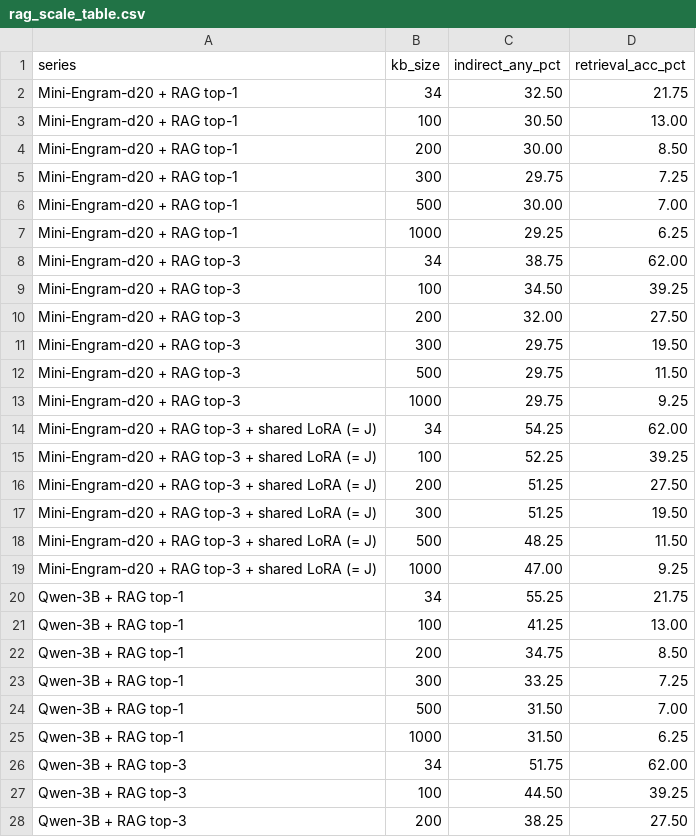
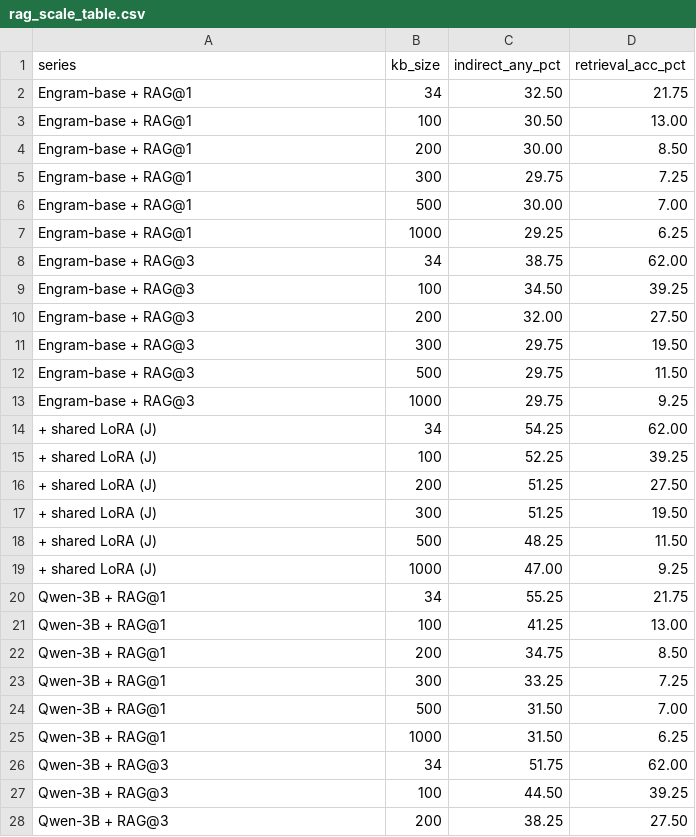
Before and after one commit to 19PINE-AI/user-as-engram, a CSV file: results/rag_scale_table.csv, drawn as a sheet; only a part is shown; the diff covers the shown part only.

```diff
--- a/results/rag_scale_table.csv
+++ b/results/rag_scale_table.csv
@@ -1,28 +1,28 @@
 series,kb_size,indirect_any_pct,retrieval_acc_pct
-Mini-Engram-d20 + RAG top-1,34,32.50,21.75
-Mini-Engram-d20 + RAG top-1,100,30.50,13.00
-Mini-Engram-d20 + RAG top-1,200,30.00,8.50
-Mini-Engram-d20 + RAG top-1,300,29.75,7.25
-Mini-Engram-d20 + RAG top-1,500,30.00,7.00
-Mini-Engram-d20 + RAG top-1,1000,29.25,6.25
-Mini-Engram-d20 + RAG top-3,34,38.75,62.00
-Mini-Engram-d20 + RAG top-3,100,34.50,39.25
-Mini-Engram-d20 + RAG top-3,200,32.00,27.50
-Mini-Engram-d20 + RAG top-3,300,29.75,19.50
-Mini-Engram-d20 + RAG top-3,500,29.75,11.50
-Mini-Engram-d20 + RAG top-3,1000,29.75,9.25
-Mini-Engram-d20 + RAG top-3 + shared LoRA (= J),34,54.25,62.00
-Mini-Engram-d20 + RAG top-3 + shared LoRA (= J),100,52.25,39.25
-Mini-Engram-d20 + RAG top-3 + shared LoRA (= J),200,51.25,27.50
-Mini-Engram-d20 + RAG top-3 + shared LoRA (= J),300,51.25,19.50
-Mini-Engram-d20 + RAG top-3 + shared LoRA (= J),500,48.25,11.50
-Mini-Engram-d20 + RAG top-3 + shared LoRA (= J),1000,47.00,9.25
-Qwen-3B + RAG top-1,34,55.25,21.75
-Qwen-3B + RAG top-1,100,41.25,13.00
-Qwen-3B + RAG top-1,200,34.75,8.50
-Qwen-3B + RAG top-1,300,33.25,7.25
-Qwen-3B + RAG top-1,500,31.50,7.00
-Qwen-3B + RAG top-1,1000,31.50,6.25
-Qwen-3B + RAG top-3,34,51.75,62.00
-Qwen-3B + RAG top-3,100,44.50,39.25
-Qwen-3B + RAG top-3,200,38.25,27.50
+Engram-base + RAG@1,34,32.50,21.75
+Engram-base + RAG@1,100,30.50,13.00
+Engram-base + RAG@1,200,30.00,8.50
+Engram-base + RAG@1,300,29.75,7.25
+Engram-base + RAG@1,500,30.00,7.00
+Engram-base + RAG@1,1000,29.25,6.25
+Engram-base + RAG@3,34,38.75,62.00
+Engram-base + RAG@3,100,34.50,39.25
+Engram-base + RAG@3,200,32.00,27.50
+Engram-base + RAG@3,300,29.75,19.50
+Engram-base + RAG@3,500,29.75,11.50
+Engram-base + RAG@3,1000,29.75,9.25
++ shared LoRA (J),34,54.25,62.00
++ shared LoRA (J),100,52.25,39.25
++ shared LoRA (J),200,51.25,27.50
++ shared LoRA (J),300,51.25,19.50
++ shared LoRA (J),500,48.25,11.50
++ shared LoRA (J),1000,47.00,9.25
+Qwen-3B + RAG@1,34,55.25,21.75
+Qwen-3B + RAG@1,100,41.25,13.00
+Qwen-3B + RAG@1,200,34.75,8.50
+Qwen-3B + RAG@1,300,33.25,7.25
+Qwen-3B + RAG@1,500,31.50,7.00
+Qwen-3B + RAG@1,1000,31.50,6.25
+Qwen-3B + RAG@3,34,51.75,62.00
+Qwen-3B + RAG@3,100,44.50,39.25
+Qwen-3B + RAG@3,200,38.25,27.50
```
Also changed, not shown: 3 edited cells elsewhere in this file, 2 other files.
